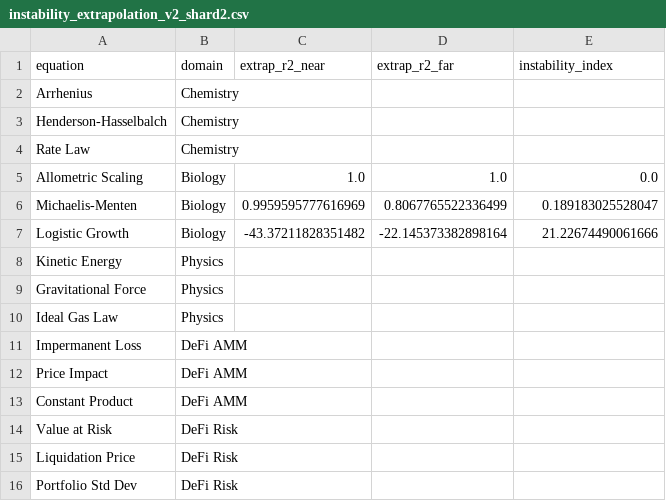
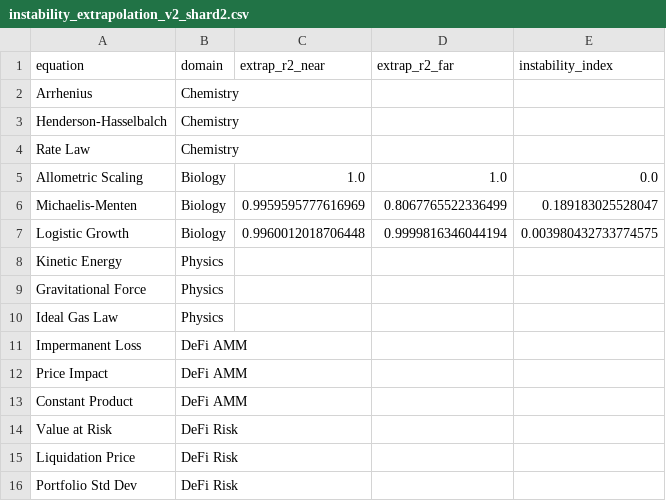
Before and after one commit to sednabcn/LLM-HypatiaX-REPRO, a CSV file: hypatiax/data/results/ablation/exp1_ablation_seed2024/shards/instability_extrapolation_v2_shard2.csv, drawn as a sheet.

```diff
--- a/hypatiax/data/results/ablation/exp1_ablation_seed2024/shards/instability_extrapolation_v2_shard2.csv
+++ b/hypatiax/data/results/ablation/exp1_ablation_seed2024/shards/instability_extrapolation_v2_shard2.csv
@@ -6,3 +6,3 @@ Allometric Scaling,Biology,1.0,1.0,0.0
 Michaelis-Menten,Biology,0.9959595777616969,0.8067765522336499,0.189183025528047
-Logistic Growth,Biology,-43.37211828351482,-22.145373382898164,21.22674490061666
+Logistic Growth,Biology,0.9960012018706448,0.9999816346044194,0.003980432733774575
 Kinetic Energy,Physics,,,
```
Also changed, not shown: 14 other files.
